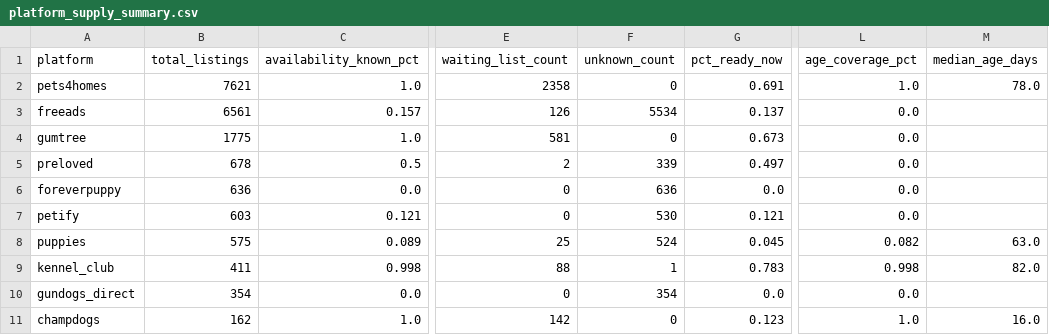
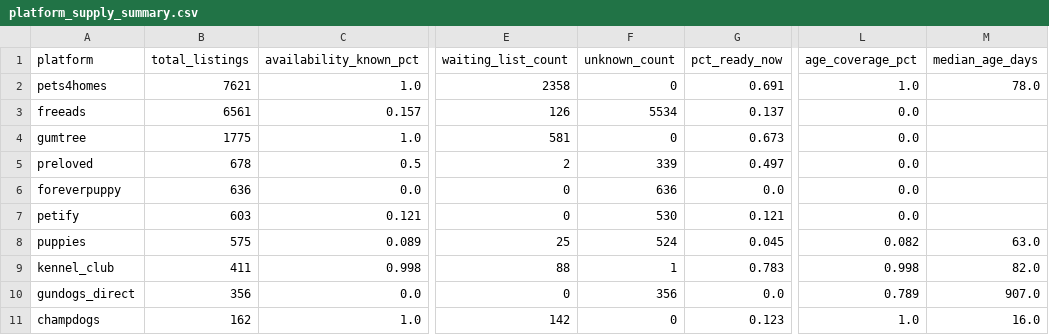
Before and after one commit to kimfaurav/Dog-Market-Clean, a CSV file: output/views/platform_supply_summary.csv, drawn as a sheet; only a part is shown, gaps mark what is left out; the diff names each change by its address in the sheet, - before the commit and + after, or states it on an @@ line.

```diff
--- a/output/views/platform_supply_summary.csv
+++ b/output/views/platform_supply_summary.csv
-B10 (total_listings): 354
+B10 (total_listings): 356
-F10 (unknown_count): 354
+F10 (unknown_count): 356
-L10 (age_coverage_pct): 0.0
+L10 (age_coverage_pct): 0.789
-M10 (median_age_days): (empty)
+M10 (median_age_days): 907.0
```
Also changed, not shown: 9 other files.
